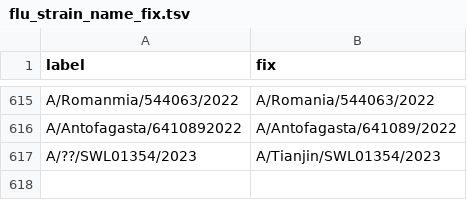
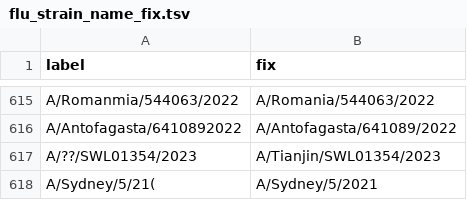
Before and after one commit to nextstrain/fauna, a TSV file: source-data/flu_strain_name_fix.tsv, drawn as a sheet; only a part is shown, gaps mark what is left out; the diff names each change by its address in the sheet, - before the commit and + after, or states it on an @@ line.

Commit message:
Update flu strain name fix for NIID

```diff
--- a/source-data/flu_strain_name_fix.tsv
+++ b/source-data/flu_strain_name_fix.tsv
+row 618: A/Sydney/5/21( | A/Sydney/5/2021
```
